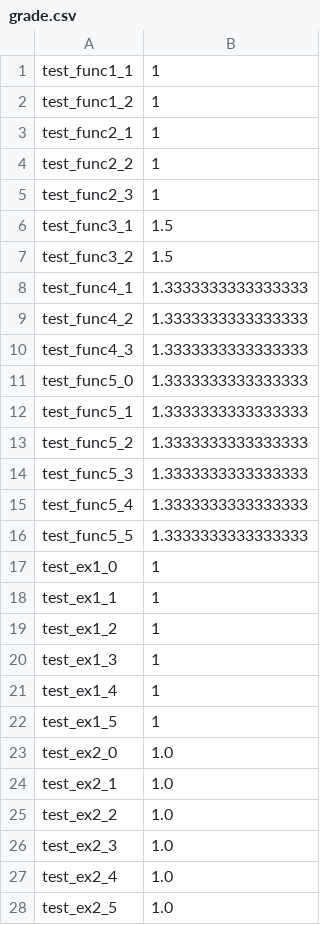
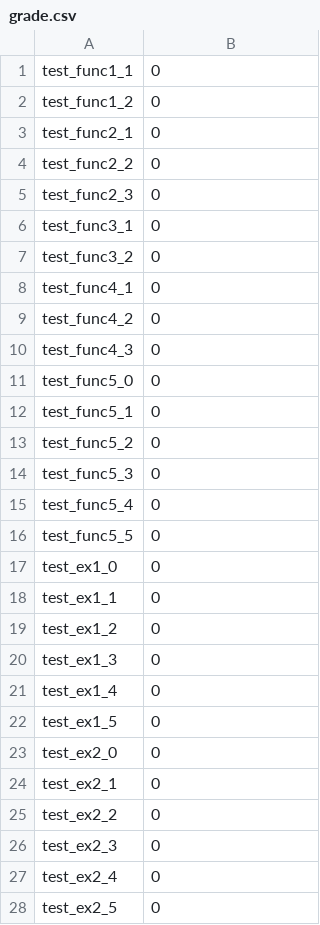
Before and after one commit to hiroki83/university, a CSV file: foundation_programming/exams/2026-04-08-ALMZ/grade.csv, drawn as a sheet.

Commit message:
clear solutions from 2026-04-08-ALMZ

```diff
--- a/foundation_programming/exams/2026-04-08-ALMZ/grade.csv
+++ b/foundation_programming/exams/2026-04-08-ALMZ/grade.csv
@@ -1,28 +1,28 @@
-test_func1_1,1
-test_func1_2,1
-test_func2_1,1
-test_func2_2,1
-test_func2_3,1
-test_func3_1,1.5
-test_func3_2,1.5
-test_func4_1,1.3333333333333333
-test_func4_2,1.3333333333333333
-test_func4_3,1.3333333333333333
-test_func5_0,1.3333333333333333
-test_func5_1,1.3333333333333333
-test_func5_2,1.3333333333333333
-test_func5_3,1.3333333333333333
-test_func5_4,1.3333333333333333
-test_func5_5,1.3333333333333333
-test_ex1_0,1
-test_ex1_1,1
-test_ex1_2,1
-test_ex1_3,1
-test_ex1_4,1
-test_ex1_5,1
-test_ex2_0,1.0
-test_ex2_1,1.0
-test_ex2_2,1.0
-test_ex2_3,1.0
-test_ex2_4,1.0
-test_ex2_5,1.0
+test_func1_1,0
+test_func1_2,0
+test_func2_1,0
+test_func2_2,0
+test_func2_3,0
+test_func3_1,0
+test_func3_2,0
+test_func4_1,0
+test_func4_2,0
+test_func4_3,0
+test_func5_0,0
+test_func5_1,0
+test_func5_2,0
+test_func5_3,0
+test_func5_4,0
+test_func5_5,0
+test_ex1_0,0
+test_ex1_1,0
+test_ex1_2,0
+test_ex1_3,0
+test_ex1_4,0
+test_ex1_5,0
+test_ex2_0,0
+test_ex2_1,0
+test_ex2_2,0
+test_ex2_3,0
+test_ex2_4,0
+test_ex2_5,0
```
Also changed, not shown: 7 other files.
